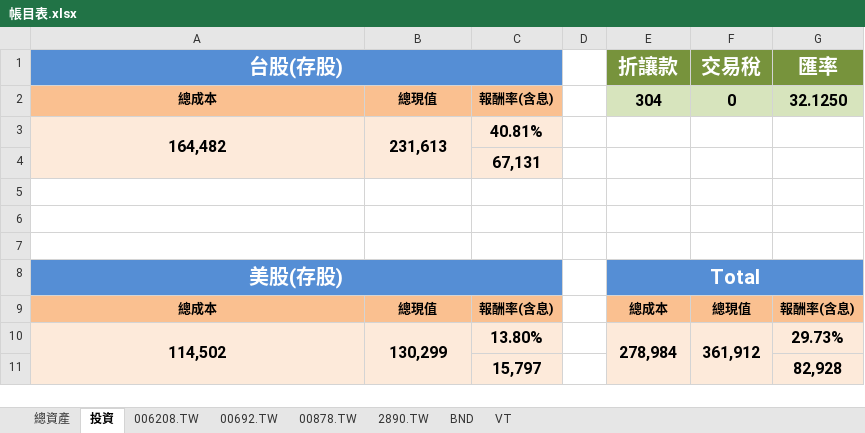
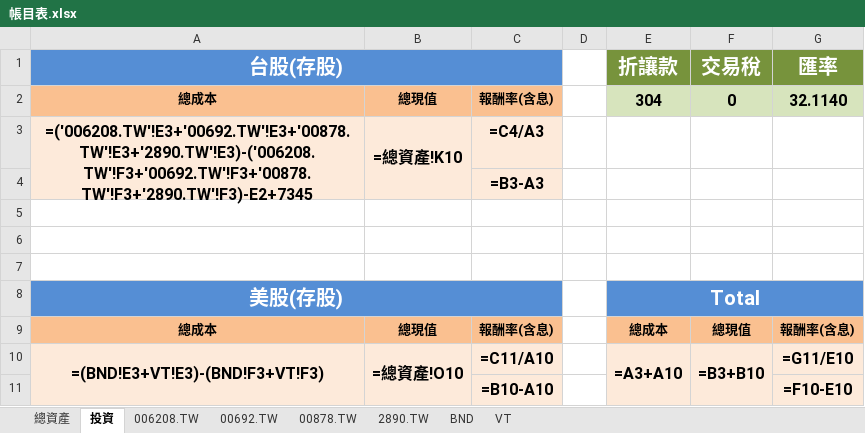
Before and after one commit to liuutin9/Finance, an Excel workbook: 帳目表.xlsx, sheet 投資, drawn as a sheet; values as stored, in another font and other column widths than the file's, no borders; formulas without a stored value are shown as written; conditional formats not drawn; removed rows and columns are numbered as before the commit, all else as after; the diff names each change by its address in the sheet, - before the commit and + after, or states it on an @@ line.

```diff
--- a/帳目表.xlsx (sheet 投資)
+++ b/帳目表.xlsx (sheet 投資)
-G2 (匯率): 32.1250
+G2 (匯率): 32.1140
-row 3: 164,482 | 231,613 | 40.81%
+row 3: =('006208.TW'!E3+'00692.TW'!E3+'00878.TW'!E3+'2890.TW'!E3)-('006208.TW'!F3+'00692.TW'!F3+'00878.TW'!F3+'2890.TW'!F3)-E2+7345 | =總資產!K10 | =C4/A3
-C4: 67,131
+C4: =B3-A3
-row 10: 114,502 | 130,299 | 13.80% |  | 278,984 | 361,912 | 29.73%
-row 11:  |  | 15,797 |  |  |  | 82,928
+row 10: =(BND!E3+VT!E3)-(BND!F3+VT!F3) | =總資產!O10 | =C11/A10 |  | =A3+A10 | =B3+B10 | =G11/E10
+row 11:  |  | =B10-A10 |  |  |  | =F10-E10
```
Also changed, not shown: sheet VT, sheet BND, sheet 總資產, sheet 00692.TW, sheet 00878.TW, sheet 2890.TW, 1 more sheet, 3 other files.
